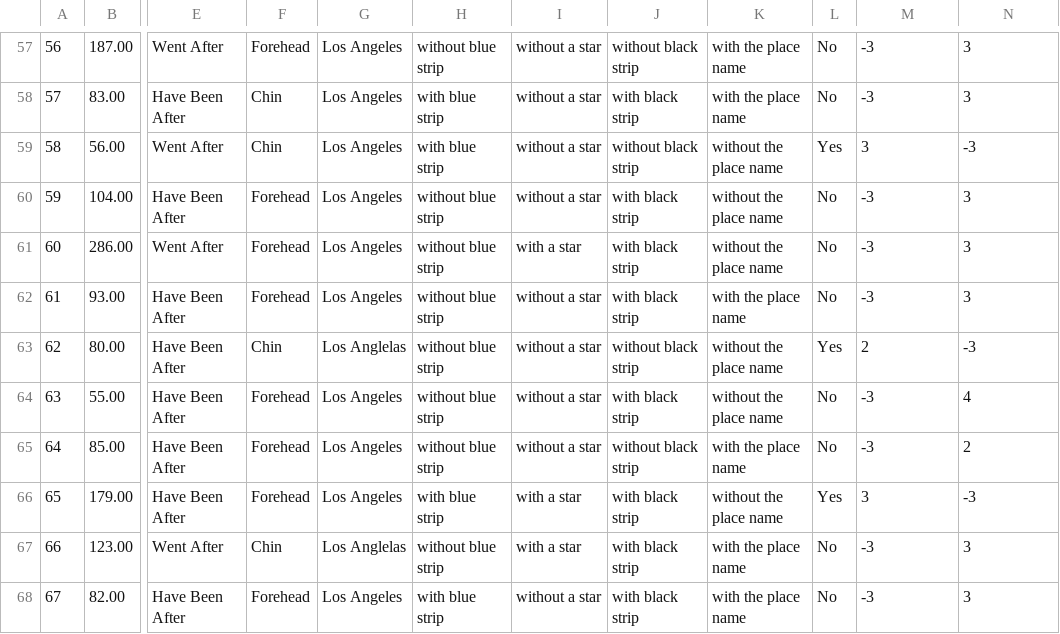
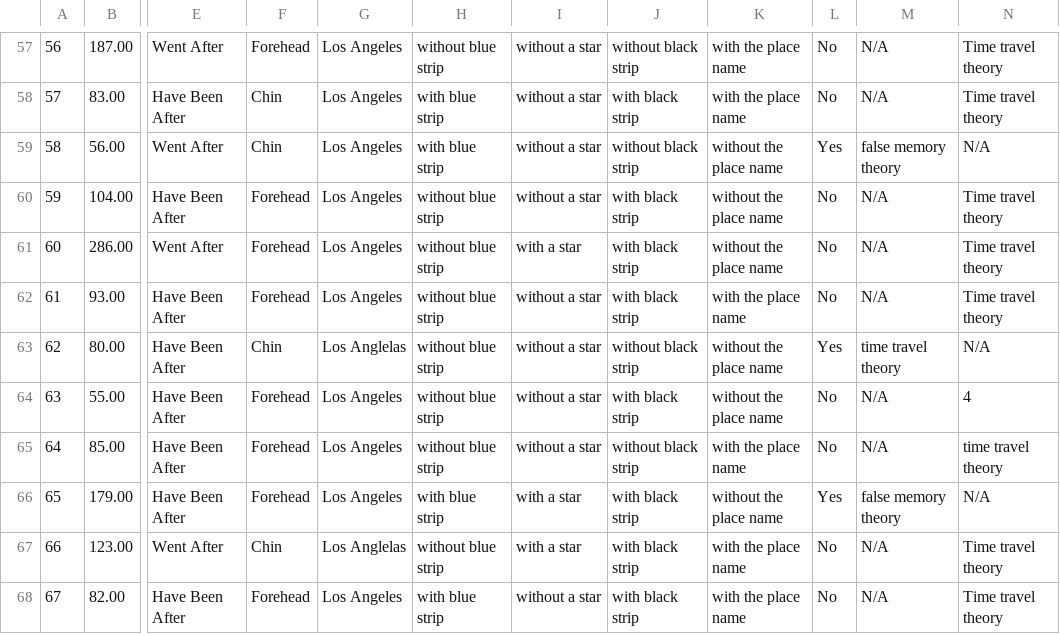
Before and after one commit to caoyiGrace/RprojectData, a CSV file: data67.csv, drawn as a sheet; only a part is shown, gaps mark what is left out; the diff covers the shown part only; the diff names each change by its address in the sheet, - before the commit and + after, or states it on an @@ line.

```diff
--- a/data67.csv
+++ b/data67.csv
-M57:M58: -3
+M57:M58: N/A
-N57:N58: 3
+N57:N58: Time travel theory
-M59: 3
+M59: false memory theory
-N59: -3
+N59: N/A
-M60:M62: -3
+M60:M62: N/A
-N60:N62: 3
+N60:N62: Time travel theory
-M63: 2
+M63: time travel theory
-N63: -3
+N63: N/A
-M64:M65: -3
+M64:M65: N/A
-N65: 2
+N65: time travel theory
-M66: 3
+M66: false memory theory
-N66: -3
+N66: N/A
-M67:M68: -3
+M67:M68: N/A
-N67:N68: 3
+N67:N68: Time travel theory
```
Also changed, not shown: 111 edited cells elsewhere in this file.
